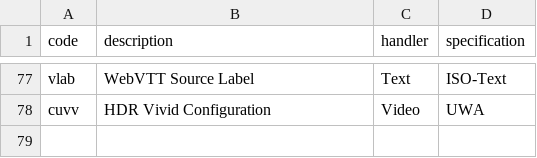
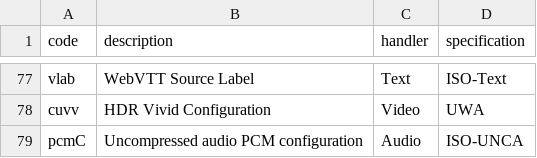
Before and after one commit to mp4ra/mp4ra.github.io, a CSV file: data/sample-entries-boxes.csv, drawn as a sheet; only a part is shown, gaps mark what is left out.

```diff
--- a/data/sample-entries-boxes.csv
+++ b/data/sample-entries-boxes.csv
@@ -78 +78,2 @@ vlab,WebVTT Source Label,Text,ISO-Text
 cuvv,HDR Vivid Configuration,Video,UWA
+pcmC,Uncompressed audio PCM configuration,Audio,ISO-UNCA
```
Also changed, not shown: data/sample-entries.csv, data/specifications.csv.
